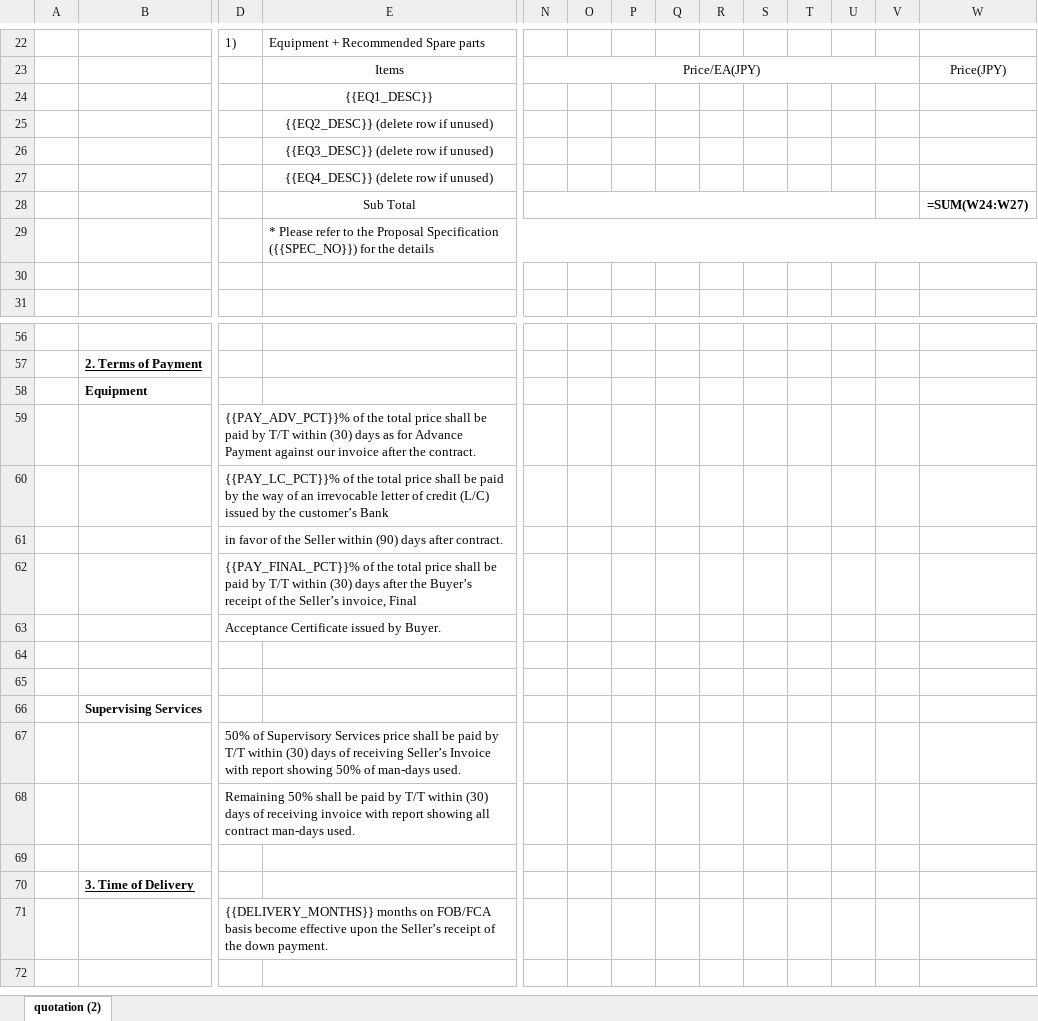
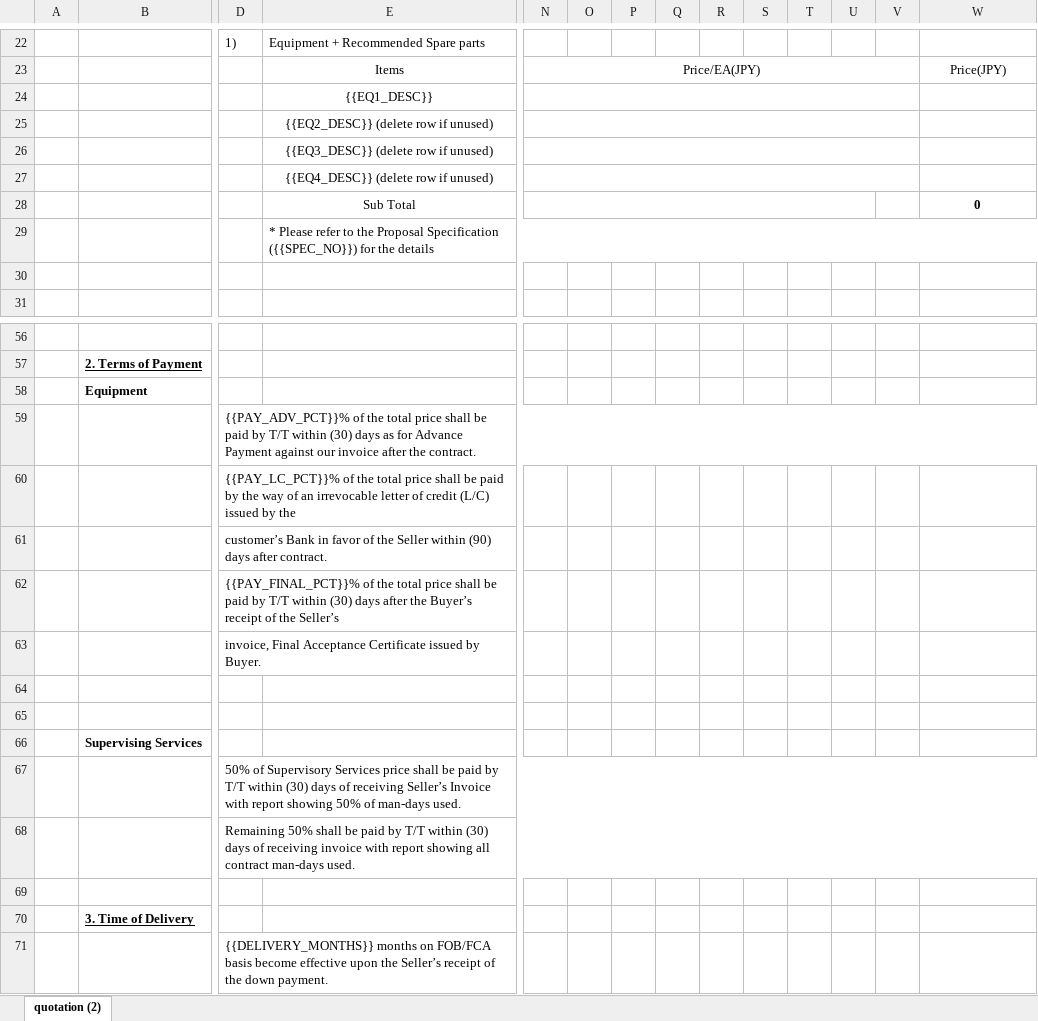
Before and after one commit to Yejun6515/claude-skills, an Excel workbook: 견적서-작성/assets/machine_master.xlsx, sheet quotation (2), drawn as a sheet; only a part is shown, gaps mark what is left out; the shorter side is filled out with more unchanged rows; values as stored, in another font and other column widths than the file's, no borders; formulas without a stored value are shown as written; charts and pictures not drawn; the diff covers the shown part only; the diff names each change by its address in the sheet, - before the commit and + after, or states it on an @@ line.

```diff
--- a/견적서-작성/assets/machine_master.xlsx (sheet quotation (2))
+++ b/견적서-작성/assets/machine_master.xlsx (sheet quotation (2))
+N24:V24 merged
+N25:V25 merged
+N26:V26 merged
+N27:V27 merged
-W28: =SUM(W24:W27)
+W28: 0
+D59:W59 merged
-D60: …by the customer’s Bank
+D60: …by the
-D61: in favor…
+D61: customer’s Bank in favor…
-D62: …the Seller’s invoice, Final
+D62: …the Seller’s
-D63: Acceptance Certificate…
+D63: invoice, Final Acceptance Certificate…
+D67:W67 merged
+D68:W68 merged
```
Also changed, not shown: 4 edited cells and merged cells elsewhere in this sheet, charts or pictures, 견적서-작성/assets/spare_master.xlsx, 2 other files.
